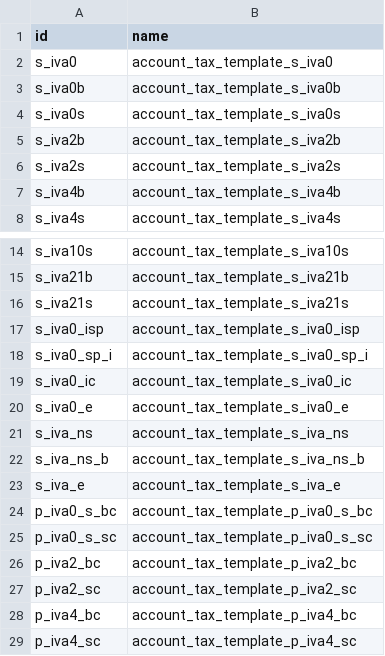
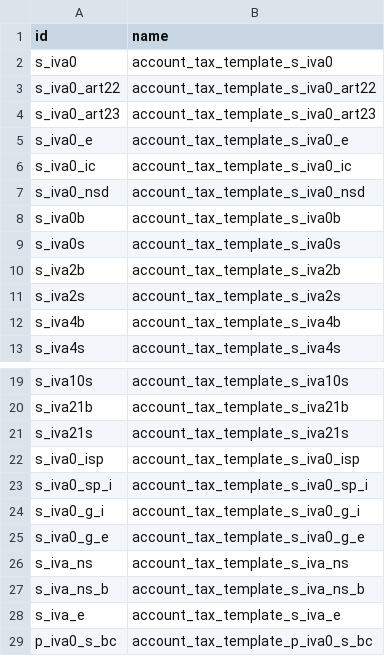
Before and after one commit to OCA/l10n-spain, a CSV file: l10n_es_vat_book/data/l10n.es.aeat.map.tax.line.tax.csv, drawn as a sheet; only a part is shown, gaps mark what is left out; the shorter side is filled out with more unchanged rows.

```diff
--- a/l10n_es_vat_book/data/l10n.es.aeat.map.tax.line.tax.csv
+++ b/l10n_es_vat_book/data/l10n.es.aeat.map.tax.line.tax.csv
@@ -2,2 +2,7 @@ id,name
 s_iva0,account_tax_template_s_iva0
+s_iva0_art22,account_tax_template_s_iva0_art22
+s_iva0_art23,account_tax_template_s_iva0_art23
+s_iva0_e,account_tax_template_s_iva0_e
+s_iva0_ic,account_tax_template_s_iva0_ic
+s_iva0_nsd,account_tax_template_s_iva0_nsd
 s_iva0b,account_tax_template_s_iva0b
@@ -18,4 +23,4 @@ s_iva0_isp,account_tax_template_s_iva0_isp
 s_iva0_sp_i,account_tax_template_s_iva0_sp_i
-s_iva0_ic,account_tax_template_s_iva0_ic
-s_iva0_e,account_tax_template_s_iva0_e
+s_iva0_g_i,account_tax_template_s_iva0_g_i
+s_iva0_g_e,account_tax_template_s_iva0_g_e
 s_iva_ns,account_tax_template_s_iva_ns
```
Also changed, not shown: l10n_es_vat_book/data/aeat.vat.book.map.line.csv.
